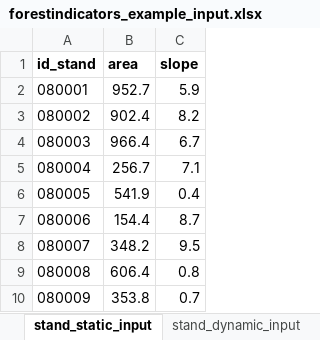
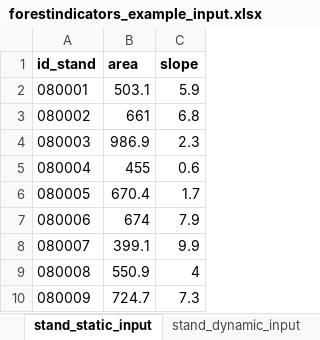
Before and after one commit to emf-creaf/forestindicators, an Excel workbook: data-raw/forestindicators_example_input.xlsx, sheet stand_static_input, drawn as a sheet; values as stored, in another font and other column widths than the file's, no borders; the diff names each change by its address in the sheet, - before the commit and + after, or states it on an @@ line.

```diff
--- a/data-raw/forestindicators_example_input.xlsx (sheet stand_static_input)
+++ b/data-raw/forestindicators_example_input.xlsx (sheet stand_static_input)
-B2 (area): 952.7
+B2 (area): 503.1
-B3 (area): 902.4
+B3 (area): 661
-C3 (slope): 8.2
+C3 (slope): 6.8
-B4 (area): 966.4
+B4 (area): 986.9
-C4 (slope): 6.7
+C4 (slope): 2.3
-B5 (area): 256.7
+B5 (area): 455
-C5 (slope): 7.1
+C5 (slope): 0.6
-B6 (area): 541.9
+B6 (area): 670.4
-C6 (slope): 0.4
+C6 (slope): 1.7
-B7 (area): 154.4
+B7 (area): 674
-C7 (slope): 8.7
+C7 (slope): 7.9
-B8 (area): 348.2
+B8 (area): 399.1
-C8 (slope): 9.5
+C8 (slope): 9.9
-B9 (area): 606.4
+B9 (area): 550.9
-C9 (slope): 0.8
+C9 (slope): 4
-B10 (area): 353.8
+B10 (area): 724.7
-C10 (slope): 0.7
+C10 (slope): 7.3
```
Also changed, not shown: sheet stand_dynamic_input, sheet plant_dynamic_input, sheet plant_static_input, 2 other files.
